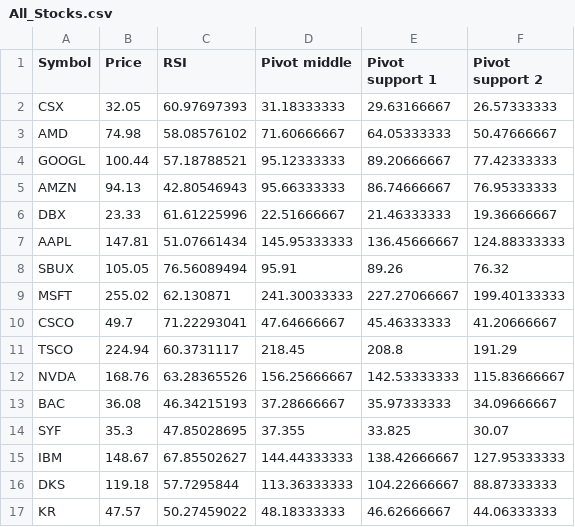
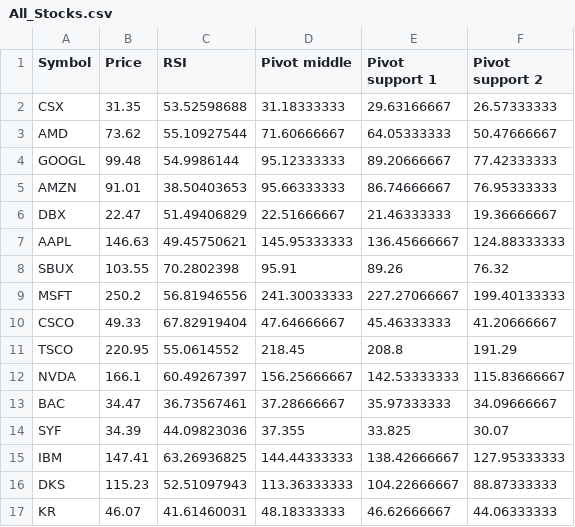
Before and after one commit to ClaytonWilson17/investing, a CSV file: results/All_Stocks.csv, drawn as a sheet; only a part is shown; the diff covers the shown part only.

```diff
--- a/results/All_Stocks.csv
+++ b/results/All_Stocks.csv
@@ -1,17 +1,17 @@
 Symbol,Price,RSI,Pivot middle,Pivot support 1,Pivot support 2
-CSX,32.05,60.97697393,31.18333333,29.63166667,26.57333333
-AMD,74.98,58.08576102,71.60666667,64.05333333,50.47666667
-GOOGL,100.44,57.18788521,95.12333333,89.20666667,77.42333333
-AMZN,94.13,42.80546943,95.66333333,86.74666667,76.95333333
-DBX,23.33,61.61225996,22.51666667,21.46333333,19.36666667
-AAPL,147.81,51.07661434,145.95333333,136.45666667,124.88333333
-SBUX,105.05,76.56089494,95.91,89.26,76.32
-MSFT,255.02,62.130871,241.30033333,227.27066667,199.40133333
-CSCO,49.7,71.22293041,47.64666667,45.46333333,41.20666667
-TSCO,224.94,60.3731117,218.45,208.8,191.29
-NVDA,168.76,63.28365526,156.25666667,142.53333333,115.83666667
-BAC,36.08,46.34215193,37.28666667,35.97333333,34.09666667
-SYF,35.3,47.85028695,37.355,33.825,30.07
-IBM,148.67,67.85502627,144.44333333,138.42666667,127.95333333
-DKS,119.18,57.7295844,113.36333333,104.22666667,88.87333333
-KR,47.57,50.27459022,48.18333333,46.62666667,44.06333333
+CSX,31.35,53.52598688,31.18333333,29.63166667,26.57333333
+AMD,73.62,55.10927544,71.60666667,64.05333333,50.47666667
+GOOGL,99.48,54.9986144,95.12333333,89.20666667,77.42333333
+AMZN,91.01,38.50403653,95.66333333,86.74666667,76.95333333
+DBX,22.47,51.49406829,22.51666667,21.46333333,19.36666667
+AAPL,146.63,49.45750621,145.95333333,136.45666667,124.88333333
+SBUX,103.55,70.2802398,95.91,89.26,76.32
+MSFT,250.2,56.81946556,241.30033333,227.27066667,199.40133333
+CSCO,49.33,67.82919404,47.64666667,45.46333333,41.20666667
+TSCO,220.95,55.0614552,218.45,208.8,191.29
+NVDA,166.1,60.49267397,156.25666667,142.53333333,115.83666667
+BAC,34.47,36.73567461,37.28666667,35.97333333,34.09666667
+SYF,34.39,44.09823036,37.355,33.825,30.07
+IBM,147.41,63.26936825,144.44333333,138.42666667,127.95333333
+DKS,115.23,52.51097943,113.36333333,104.22666667,88.87333333
+KR,46.07,41.61460031,48.18333333,46.62666667,44.06333333
```
Also changed, not shown: 50 edited cells elsewhere in this file, results/Good_Stocks.csv, 7 other files.
